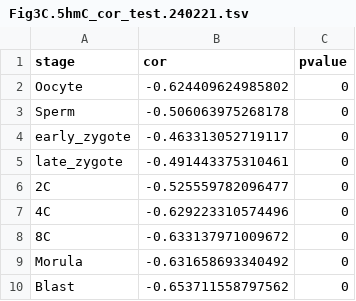
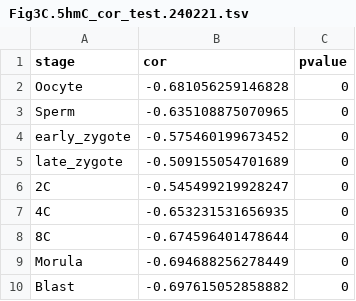
Before and after one commit to xixueyu96/sc5hmC_CATCH, a TSV file: publish/Fig3C.5hmC_cor_test.240221.tsv, drawn as a sheet.

Commit message:
modified:   analysis/archive/plot_CpG_density.R 	modified:   publish/Fig3C.5hmC_5mC_nor.cor_test.240221.tsv 	modified:   publish/Fig3C.5hmC_cor_test.240221.tsv 	modified:   viz/Fig3C.5hmC.240221.pdf 	modified:   viz/Fig3C.5hmC_5mC_nor.240221.pdf

```diff
--- a/publish/Fig3C.5hmC_cor_test.240221.tsv
+++ b/publish/Fig3C.5hmC_cor_test.240221.tsv
@@ -1,10 +1,10 @@
 stage	cor	pvalue
-Oocyte	-0.624409624985802	0
-Sperm	-0.506063975268178	0
-early_zygote	-0.463313052719117	0
-late_zygote	-0.491443375310461	0
-2C	-0.525559782096477	0
-4C	-0.629223310574496	0
-8C	-0.633137971009672	0
-Morula	-0.631658693340492	0
-Blast	-0.653711558797562	0
+Oocyte	-0.681056259146828	0
+Sperm	-0.635108875070965	0
+early_zygote	-0.575460199673452	0
+late_zygote	-0.509155054701689	0
+2C	-0.545499219928247	0
+4C	-0.653231531656935	0
+8C	-0.674596401478644	0
+Morula	-0.694688256278449	0
+Blast	-0.697615052858882	0
```
Also changed, not shown: publish/Fig3C.5hmC_5mC_nor.cor_test.240221.tsv, 3 other files.
